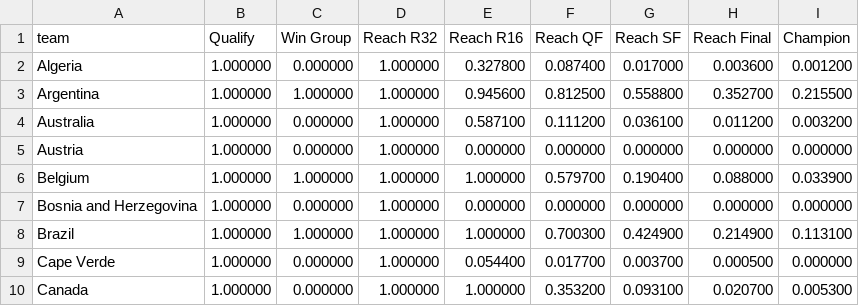
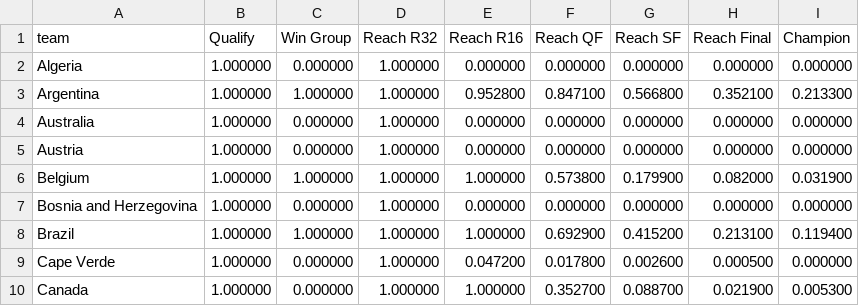
Before and after one commit to rwarneke/football_model, a CSV file: model_output/simulation_results.csv, drawn as a sheet; only a part is shown; the diff covers the shown part only.

```diff
--- a/model_output/simulation_results.csv
+++ b/model_output/simulation_results.csv
@@ -1,10 +1,10 @@
 team,Qualify,Win Group,Reach R32,Reach R16,Reach QF,Reach SF,Reach Final,Champion
-Algeria,1.000000,0.000000,1.000000,0.327800,0.087400,0.017000,0.003600,0.001200
-Argentina,1.000000,1.000000,1.000000,0.945600,0.812500,0.558800,0.352700,0.215500
-Australia,1.000000,0.000000,1.000000,0.587100,0.111200,0.036100,0.011200,0.003200
+Algeria,1.000000,0.000000,1.000000,0.000000,0.000000,0.000000,0.000000,0.000000
+Argentina,1.000000,1.000000,1.000000,0.952800,0.847100,0.566800,0.352100,0.213300
+Australia,1.000000,0.000000,1.000000,0.000000,0.000000,0.000000,0.000000,0.000000
 Austria,1.000000,0.000000,1.000000,0.000000,0.000000,0.000000,0.000000,0.000000
-Belgium,1.000000,1.000000,1.000000,1.000000,0.579700,0.190400,0.088000,0.033900
+Belgium,1.000000,1.000000,1.000000,1.000000,0.573800,0.179900,0.082000,0.031900
 Bosnia and Herzegovina,1.000000,0.000000,1.000000,0.000000,0.000000,0.000000,0.000000,0.000000
-Brazil,1.000000,1.000000,1.000000,1.000000,0.700300,0.424900,0.214900,0.113100
-Cape Verde,1.000000,0.000000,1.000000,0.054400,0.017700,0.003700,0.000500,0.000000
-Canada,1.000000,0.000000,1.000000,1.000000,0.353200,0.093100,0.020700,0.005300
+Brazil,1.000000,1.000000,1.000000,1.000000,0.692900,0.415200,0.213100,0.119400
+Cape Verde,1.000000,0.000000,1.000000,0.047200,0.017800,0.002600,0.000500,0.000000
+Canada,1.000000,0.000000,1.000000,1.000000,0.352700,0.088700,0.021900,0.005300
```
Also changed, not shown: 61 edited cells elsewhere in this file, web/public/model_output/simulation_results_status.csv, 16 other files.
